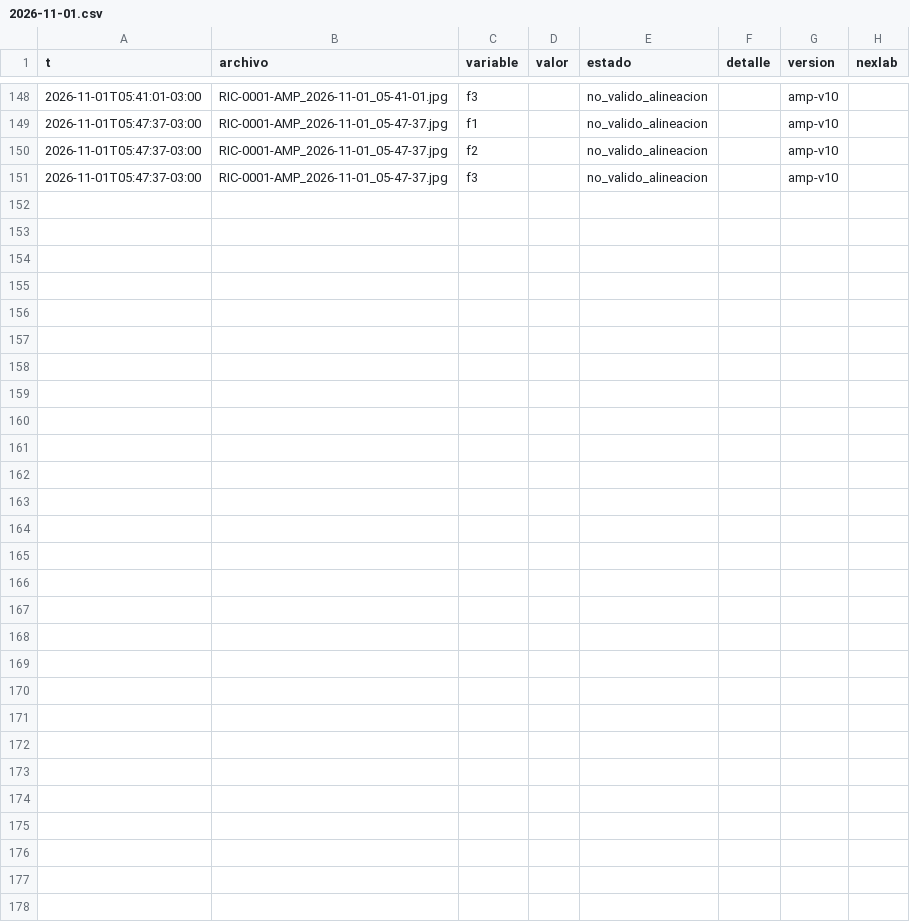
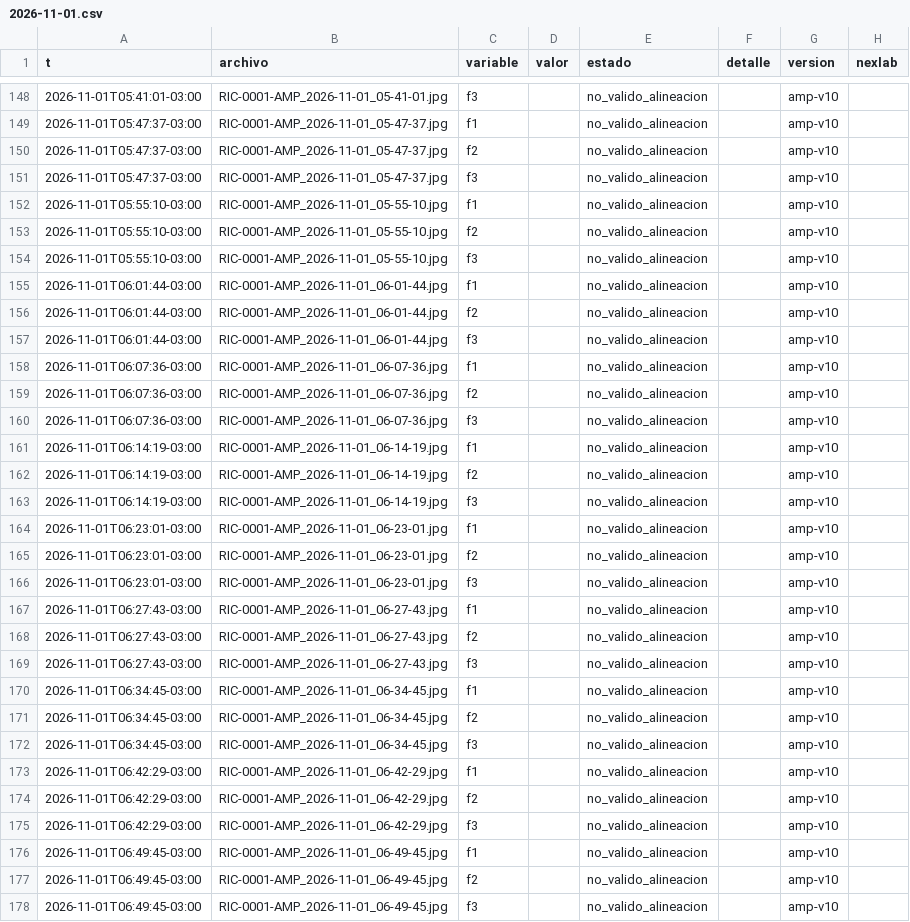
Before and after one commit to Andyyff/tesis-saman, a CSV file: datos/lecturas/amp/2026-11-01.csv, drawn as a sheet; only a part is shown, gaps mark what is left out; the diff names each change by its address in the sheet, - before the commit and + after, or states it on an @@ line.

```diff
--- a/datos/lecturas/amp/2026-11-01.csv
+++ b/datos/lecturas/amp/2026-11-01.csv
+row 152: 2026-11-01T05:55:10-03:00 | RIC-0001-AMP_2026-11-01_05-55-10.jpg | f1 |  | no_valido_alineacion |  | amp-v10
+row 153: 2026-11-01T05:55:10-03:00 | RIC-0001-AMP_2026-11-01_05-55-10.jpg | f2 |  | no_valido_alineacion |  | amp-v10
+row 154: 2026-11-01T05:55:10-03:00 | RIC-0001-AMP_2026-11-01_05-55-10.jpg | f3 |  | no_valido_alineacion |  | amp-v10
+row 155: 2026-11-01T06:01:44-03:00 | RIC-0001-AMP_2026-11-01_06-01-44.jpg | f1 |  | no_valido_alineacion |  | amp-v10
+row 156: 2026-11-01T06:01:44-03:00 | RIC-0001-AMP_2026-11-01_06-01-44.jpg | f2 |  | no_valido_alineacion |  | amp-v10
+row 157: 2026-11-01T06:01:44-03:00 | RIC-0001-AMP_2026-11-01_06-01-44.jpg | f3 |  | no_valido_alineacion |  | amp-v10
+row 158: 2026-11-01T06:07:36-03:00 | RIC-0001-AMP_2026-11-01_06-07-36.jpg | f1 |  | no_valido_alineacion |  | amp-v10
+row 159: 2026-11-01T06:07:36-03:00 | RIC-0001-AMP_2026-11-01_06-07-36.jpg | f2 |  | no_valido_alineacion |  | amp-v10
+row 160: 2026-11-01T06:07:36-03:00 | RIC-0001-AMP_2026-11-01_06-07-36.jpg | f3 |  | no_valido_alineacion |  | amp-v10
+row 161: 2026-11-01T06:14:19-03:00 | RIC-0001-AMP_2026-11-01_06-14-19.jpg | f1 |  | no_valido_alineacion |  | amp-v10
+row 162: 2026-11-01T06:14:19-03:00 | RIC-0001-AMP_2026-11-01_06-14-19.jpg | f2 |  | no_valido_alineacion |  | amp-v10
+row 163: 2026-11-01T06:14:19-03:00 | RIC-0001-AMP_2026-11-01_06-14-19.jpg | f3 |  | no_valido_alineacion |  | amp-v10
+row 164: 2026-11-01T06:23:01-03:00 | RIC-0001-AMP_2026-11-01_06-23-01.jpg | f1 |  | no_valido_alineacion |  | amp-v10
+row 165: 2026-11-01T06:23:01-03:00 | RIC-0001-AMP_2026-11-01_06-23-01.jpg | f2 |  | no_valido_alineacion |  | amp-v10
+row 166: 2026-11-01T06:23:01-03:00 | RIC-0001-AMP_2026-11-01_06-23-01.jpg | f3 |  | no_valido_alineacion |  | amp-v10
+row 167: 2026-11-01T06:27:43-03:00 | RIC-0001-AMP_2026-11-01_06-27-43.jpg | f1 |  | no_valido_alineacion |  | amp-v10
+row 168: 2026-11-01T06:27:43-03:00 | RIC-0001-AMP_2026-11-01_06-27-43.jpg | f2 |  | no_valido_alineacion |  | amp-v10
+row 169: 2026-11-01T06:27:43-03:00 | RIC-0001-AMP_2026-11-01_06-27-43.jpg | f3 |  | no_valido_alineacion |  | amp-v10
+row 170: 2026-11-01T06:34:45-03:00 | RIC-0001-AMP_2026-11-01_06-34-45.jpg | f1 |  | no_valido_alineacion |  | amp-v10
+row 171: 2026-11-01T06:34:45-03:00 | RIC-0001-AMP_2026-11-01_06-34-45.jpg | f2 |  | no_valido_alineacion |  | amp-v10
+row 172: 2026-11-01T06:34:45-03:00 | RIC-0001-AMP_2026-11-01_06-34-45.jpg | f3 |  | no_valido_alineacion |  | amp-v10
+row 173: 2026-11-01T06:42:29-03:00 | RIC-0001-AMP_2026-11-01_06-42-29.jpg | f1 |  | no_valido_alineacion |  | amp-v10
+row 174: 2026-11-01T06:42:29-03:00 | RIC-0001-AMP_2026-11-01_06-42-29.jpg | f2 |  | no_valido_alineacion |  | amp-v10
+row 175: 2026-11-01T06:42:29-03:00 | RIC-0001-AMP_2026-11-01_06-42-29.jpg | f3 |  | no_valido_alineacion |  | amp-v10
+row 176: 2026-11-01T06:49:45-03:00 | RIC-0001-AMP_2026-11-01_06-49-45.jpg | f1 |  | no_valido_alineacion |  | amp-v10
+row 177: 2026-11-01T06:49:45-03:00 | RIC-0001-AMP_2026-11-01_06-49-45.jpg | f2 |  | no_valido_alineacion |  | amp-v10
+row 178: 2026-11-01T06:49:45-03:00 | RIC-0001-AMP_2026-11-01_06-49-45.jpg | f3 |  | no_valido_alineacion |  | amp-v10
```
Also changed, not shown: datos/lecturas/clima/2026-11-01.csv, datos/lecturas/left/2026-11-01.csv, 8 other files.
